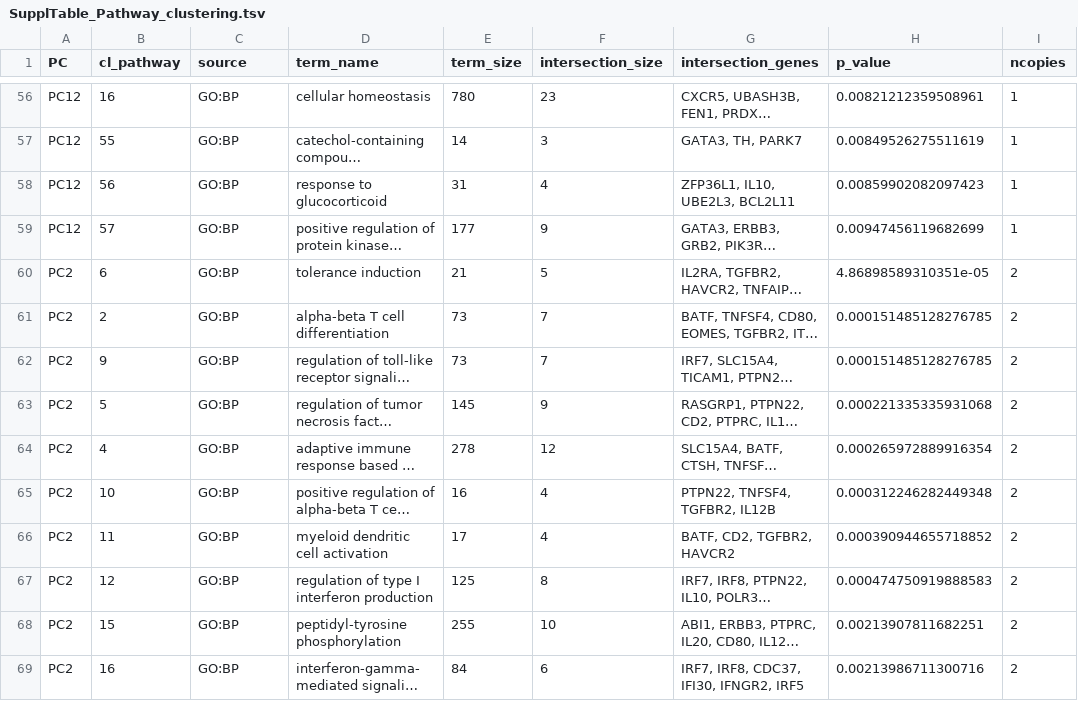
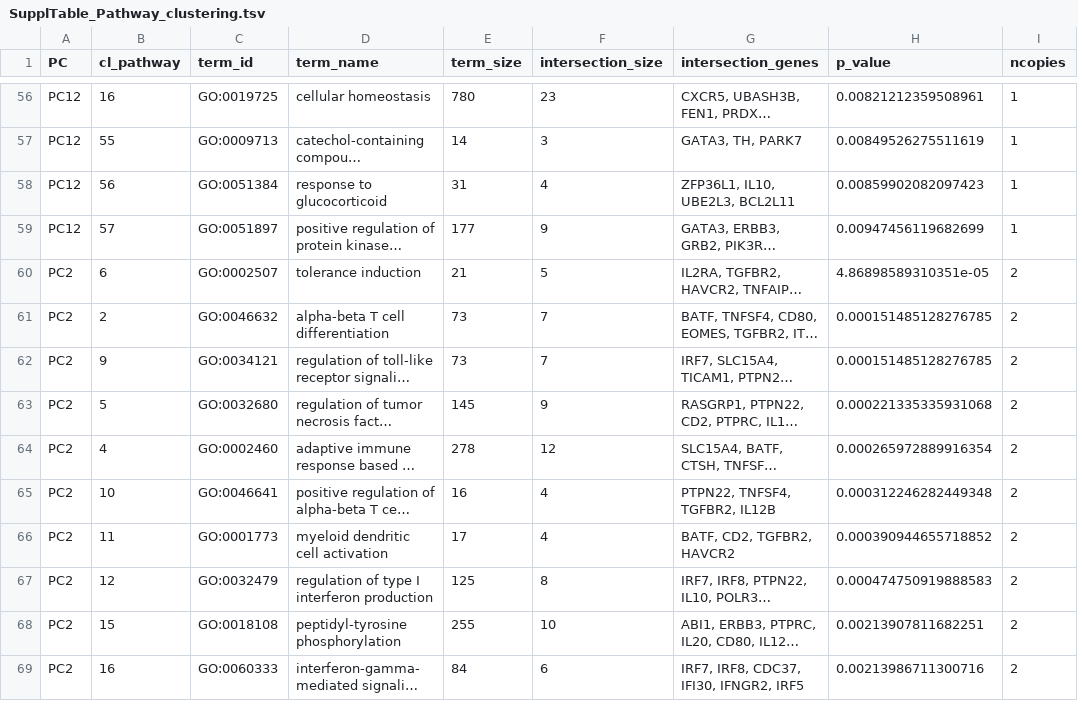
Before and after one commit to GRealesM/myositis-IMD, a TSV file: tables/SupplTable_Pathway_clustering.tsv, drawn as a sheet; only a part is shown, gaps mark what is left out; long unchanged cells end in …; the diff covers the shown part only; the diff names each change by its address in the sheet, - before the commit and + after, or states it on an @@ line.

```diff
--- a/tables/SupplTable_Pathway_clustering.tsv
+++ b/tables/SupplTable_Pathway_clustering.tsv
-C1: source
+C1: term_id
-C56 (term_id): GO:BP
+C56 (term_id): GO:0019725
-C57 (term_id): GO:BP
+C57 (term_id): GO:0009713
-C58 (term_id): GO:BP
+C58 (term_id): GO:0051384
-C59 (term_id): GO:BP
+C59 (term_id): GO:0051897
-C60 (term_id): GO:BP
+C60 (term_id): GO:0002507
-C61 (term_id): GO:BP
+C61 (term_id): GO:0046632
-C62 (term_id): GO:BP
+C62 (term_id): GO:0034121
-C63 (term_id): GO:BP
+C63 (term_id): GO:0032680
-C64 (term_id): GO:BP
+C64 (term_id): GO:0002460
-C65 (term_id): GO:BP
+C65 (term_id): GO:0046641
-C66 (term_id): GO:BP
+C66 (term_id): GO:0001773
-C67 (term_id): GO:BP
+C67 (term_id): GO:0032479
-C68 (term_id): GO:BP
+C68 (term_id): GO:0018108
-C69 (term_id): GO:BP
+C69 (term_id): GO:0060333
```
Also changed, not shown: 106 edited cells elsewhere in this file, 5 other files.
